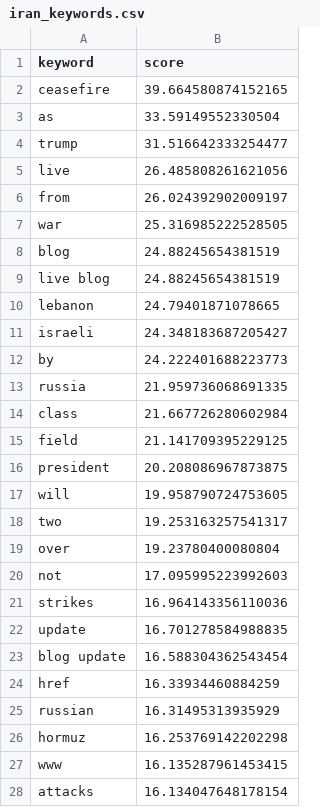
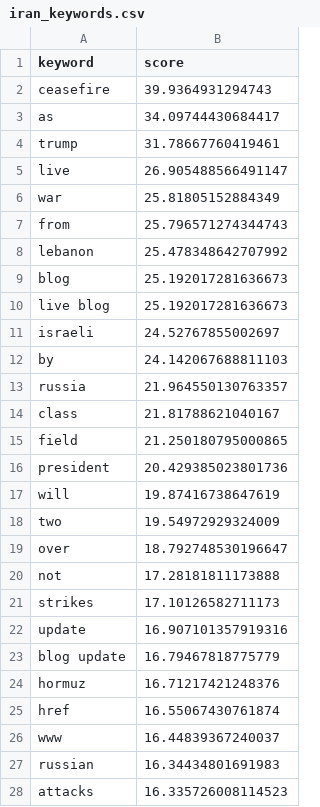
Before and after one commit to mcasrom/iran-osint-monitor, a CSV file: data/processed/iran_keywords.csv, drawn as a sheet; only a part is shown; the diff covers the shown part only.

```diff
--- a/data/processed/iran_keywords.csv
+++ b/data/processed/iran_keywords.csv
@@ -1,28 +1,28 @@
 keyword,score
-ceasefire,39.664580874152165
-as,33.59149552330504
-trump,31.516642333254477
-live,26.485808261621056
-from,26.024392902009197
-war,25.316985222528505
-blog,24.88245654381519
-live blog,24.88245654381519
-lebanon,24.79401871078665
-israeli,24.348183687205427
-by,24.222401688223773
-russia,21.959736068691335
-class,21.667726280602984
-field,21.141709395229125
-president,20.208086967873875
-will,19.958790724753605
-two,19.253163257541317
-over,19.23780400080804
-not,17.095995223992603
-strikes,16.964143356110036
-update,16.701278584988835
-blog update,16.588304362543454
-href,16.33934460884259
-russian,16.31495313935929
-hormuz,16.253769142202298
-www,16.135287961453415
-attacks,16.134047648178154
+ceasefire,39.9364931294743
+as,34.09744430684417
+trump,31.78667760419461
+live,26.905488566491147
+war,25.81805152884349
+from,25.796571274344743
+lebanon,25.478348642707992
+blog,25.192017281636673
+live blog,25.192017281636673
+israeli,24.52767855002697
+by,24.142067688811103
+russia,21.964550130763357
+class,21.81788621040167
+field,21.250180795000865
+president,20.429385023801736
+will,19.87416738647619
+two,19.54972929324009
+over,18.792748530196647
+not,17.28181811173888
+strikes,17.10126582711173
+update,16.907101357919316
+blog update,16.79467818775779
+hormuz,16.71217421248376
+href,16.55067430761874
+www,16.44839367240037
+russian,16.34434801691983
+attacks,16.335726008114523
```
Also changed, not shown: 1 added row, 1 removed row and 2 edited cells elsewhere in this file, data/processed/iran_energy.csv, data/processed/iran_narratives.csv, 8 other files.
